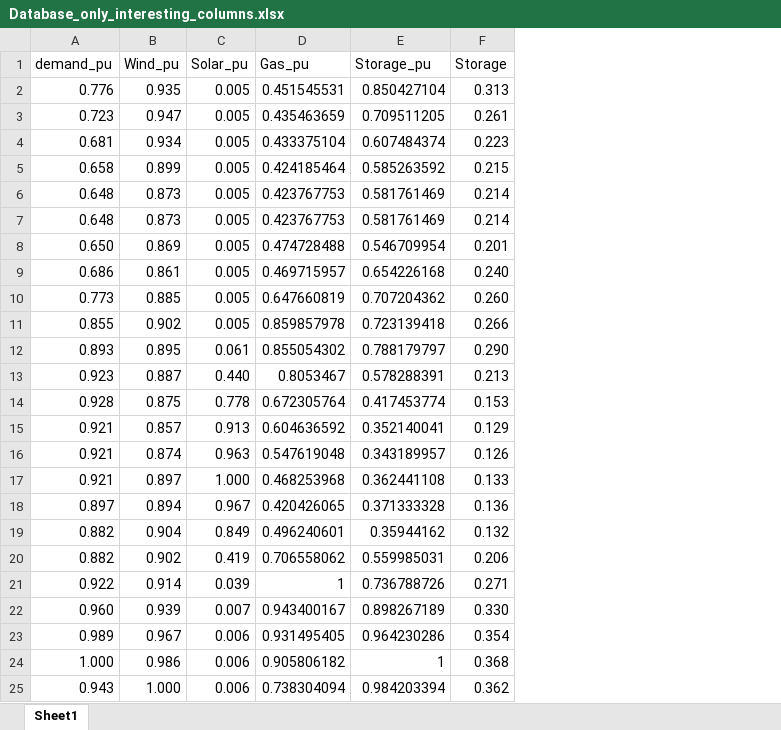
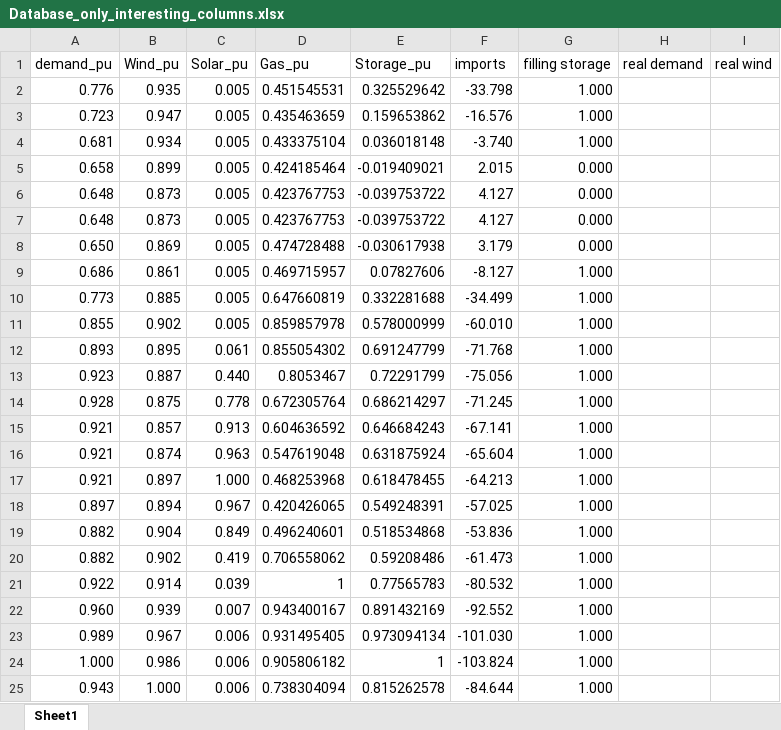
Before and after one commit to javiBajoCero/MUSAE_smart_grids, an Excel workbook: group2 project/Database_only_interesting_columns.xlsx, sheet Sheet1, drawn as a sheet; values as stored, in another font and other column widths than the file's, no borders; charts and pictures not drawn; removed rows and columns are numbered as before the commit, all else as after; the diff names each change by its address in the sheet, - before the commit and + after, or states it on an @@ line.

Commit message:
uardado storage todavia no bien

```diff
--- a/group2 project/Database_only_interesting_columns.xlsx (sheet Sheet1)
+++ b/group2 project/Database_only_interesting_columns.xlsx (sheet Sheet1)
-column F (Storage), rows 2-25: 0.313 | 0.261 | 0.223 | 0.215 | 0.214 | 0.214 | 0.201 | 0.240 | 0.260 | 0.266 | 0.290 | 0.213 | 0.153 | 0.129 | 0.126 | 0.133 | 0.136 | 0.132 | 0.206 | 0.271 | 0.330 | 0.354 | 0.368 | 0.362
+column F (imports), rows 2-25: -33.798 | -16.576 | -3.740 | 2.015 | 4.127 | 4.127 | 3.179 | -8.127 | -34.499 | -60.010 | -71.768 | -75.056 | -71.245 | -67.141 | -65.604 | -64.213 | -57.025 | -53.836 | -61.473 | -80.532 | -92.552 | -101.030 | -103.824 | -84.644
+column G (filling storage), rows 2-25: 1.000 | 1.000 | 1.000 | 0.000 | 0.000 | 0.000 | 0.000 | 1.000 | 1.000 | 1.000 | 1.000 | 1.000 | 1.000 | 1.000 | 1.000 | 1.000 | 1.000 | 1.000 | 1.000 | 1.000 | 1.000 | 1.000 | 1.000 | 1.000
+column H (real demand), empty
+column I (real wind), empty
-E2 (Storage_pu): 0.850427104
+E2 (Storage_pu): 0.325529642
-E3 (Storage_pu): 0.709511205
+E3 (Storage_pu): 0.159653862
-E4 (Storage_pu): 0.607484374
+E4 (Storage_pu): 0.036018148
-E5 (Storage_pu): 0.585263592
+E5 (Storage_pu): -0.019409021
-E6:E7 (Storage_pu): 0.581761469
+E6:E7 (Storage_pu): -0.039753722
-E8 (Storage_pu): 0.546709954
+E8 (Storage_pu): -0.030617938
-E9 (Storage_pu): 0.654226168
+E9 (Storage_pu): 0.07827606
-E10 (Storage_pu): 0.707204362
+E10 (Storage_pu): 0.332281688
-E11 (Storage_pu): 0.723139418
+E11 (Storage_pu): 0.578000999
-E12 (Storage_pu): 0.788179797
+E12 (Storage_pu): 0.691247799
-E13 (Storage_pu): 0.578288391
+E13 (Storage_pu): 0.72291799
-E14 (Storage_pu): 0.417453774
+E14 (Storage_pu): 0.686214297
-E15 (Storage_pu): 0.352140041
+E15 (Storage_pu): 0.646684243
-E16 (Storage_pu): 0.343189957
+E16 (Storage_pu): 0.631875924
-E17 (Storage_pu): 0.362441108
+E17 (Storage_pu): 0.618478455
-E18 (Storage_pu): 0.371333328
+E18 (Storage_pu): 0.549248391
-E19 (Storage_pu): 0.35944162
+E19 (Storage_pu): 0.518534868
-E20 (Storage_pu): 0.559985031
+E20 (Storage_pu): 0.59208486
-E21 (Storage_pu): 0.736788726
+E21 (Storage_pu): 0.77565783
-E22 (Storage_pu): 0.898267189
+E22 (Storage_pu): 0.891432169
-E23 (Storage_pu): 0.964230286
+E23 (Storage_pu): 0.973094134
-E25 (Storage_pu): 0.984203394
+E25 (Storage_pu): 0.815262578
```
Also changed, not shown: formulas that keep their value, charts or pictures, group2 project/results/res_bus/p_mw.xlsx, group2 project/results/res_bus/q_mvar.xlsx, 6 other files.
